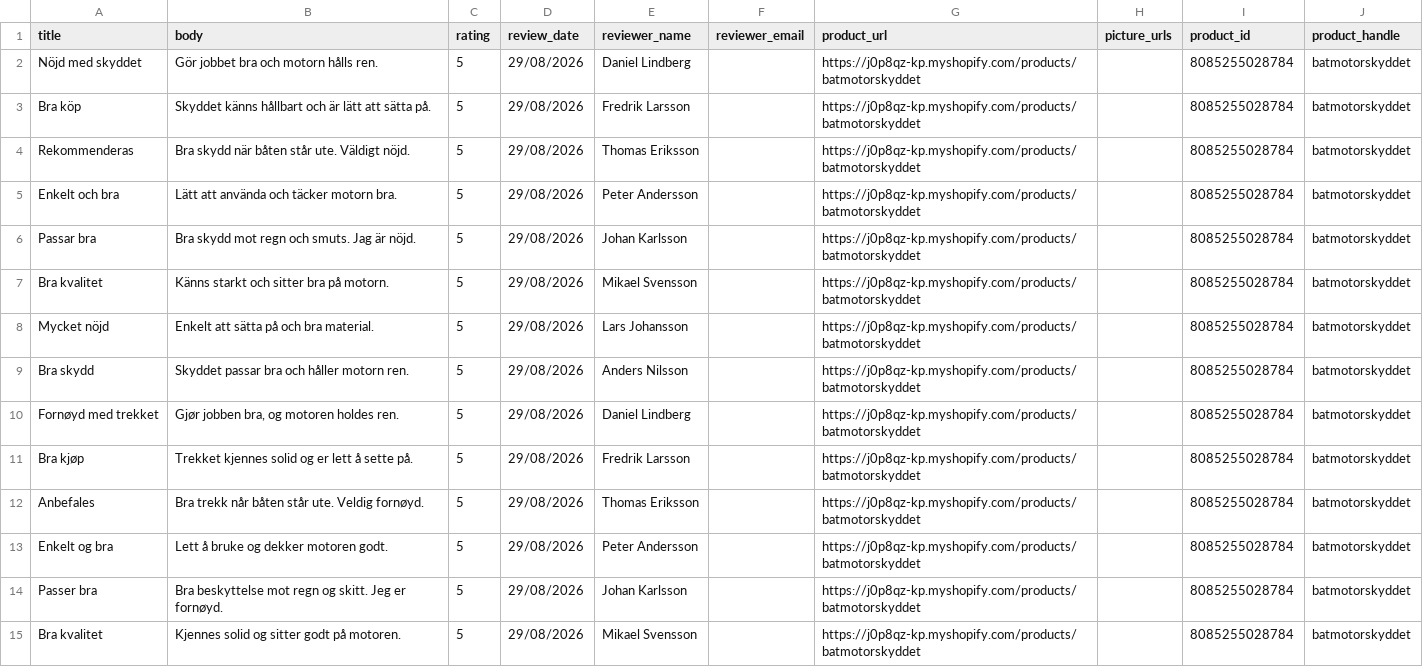
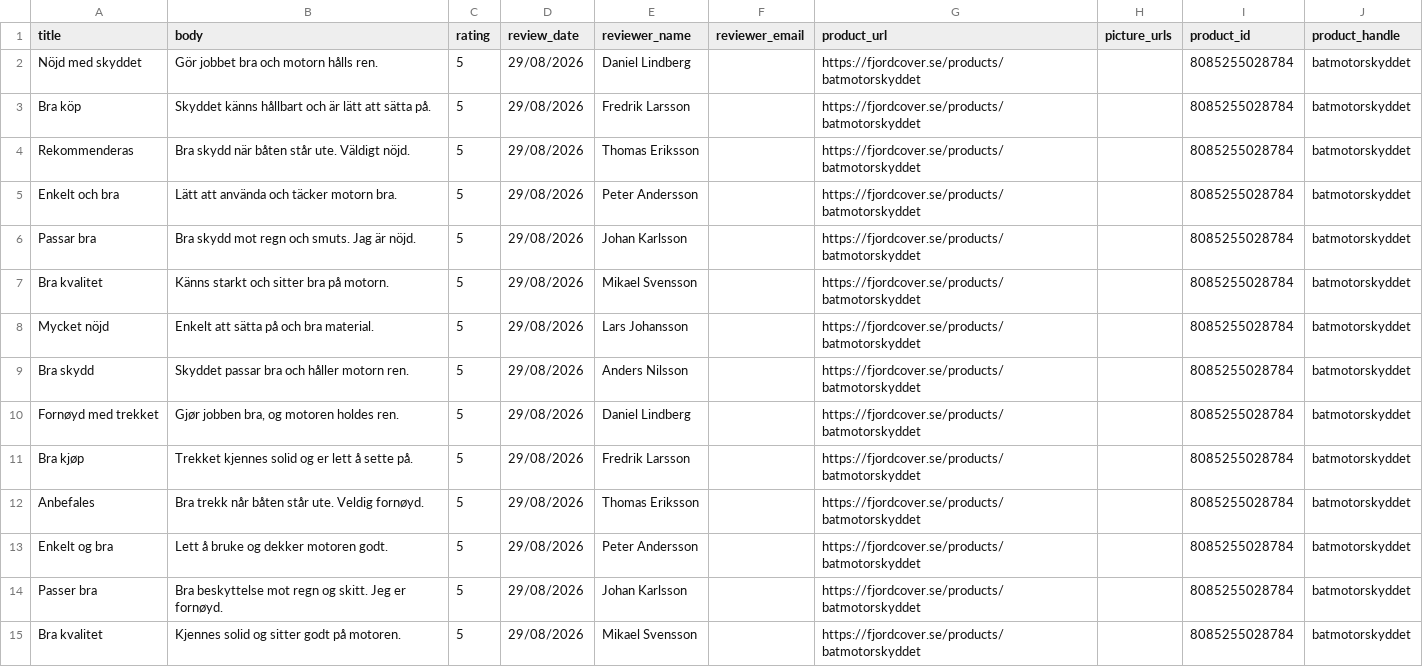
Before and after one commit to Axel3738/yognftnfgn, a CSV file: factory/output/batmotorskyddet/judgeme-app-import.csv, drawn as a sheet.

```diff
--- a/factory/output/batmotorskyddet/judgeme-app-import.csv
+++ b/factory/output/batmotorskyddet/judgeme-app-import.csv
@@ -1,15 +1,15 @@
 title,body,rating,review_date,reviewer_name,reviewer_email,product_url,picture_urls,product_id,product_handle
-"Nöjd med skyddet","Gör jobbet bra och motorn hålls ren.","5","29/08/2026","Daniel Lindberg","","https://j0p8qz-kp.myshopify.com/products/batmotorskyddet","","8085255028784","batmotorskyddet"
-"Bra köp","Skyddet känns hållbart och är lätt att sätta på.","5","29/08/2026","Fredrik Larsson","","https://j0p8qz-kp.myshopify.com/products/batmotorskyddet","","8085255028784","batmotorskyddet"
-"Rekommenderas","Bra skydd när båten står ute. Väldigt nöjd.","5","29/08/2026","Thomas Eriksson","","https://j0p8qz-kp.myshopify.com/products/batmotorskyddet","","8085255028784","batmotorskyddet"
-"Enkelt och bra","Lätt att använda och täcker motorn bra.","5","29/08/2026","Peter Andersson","","https://j0p8qz-kp.myshopify.com/products/batmotorskyddet","","8085255028784","batmotorskyddet"
-"Passar bra","Bra skydd mot regn och smuts. Jag är nöjd.","5","29/08/2026","Johan Karlsson","","https://j0p8qz-kp.myshopify.com/products/batmotorskyddet","","8085255028784","batmotorskyddet"
-"Bra kvalitet","Känns starkt och sitter bra på motorn.","5","29/08/2026","Mikael Svensson","","https://j0p8qz-kp.myshopify.com/products/batmotorskyddet","","8085255028784","batmotorskyddet"
-"Mycket nöjd","Enkelt att sätta på och bra material.","5","29/08/2026","Lars Johansson","","https://j0p8qz-kp.myshopify.com/products/batmotorskyddet","","8085255028784","batmotorskyddet"
-"Bra skydd","Skyddet passar bra och håller motorn ren.","5","29/08/2026","Anders Nilsson","","https://j0p8qz-kp.myshopify.com/products/batmotorskyddet","","8085255028784","batmotorskyddet"
-"Fornøyd med trekket","Gjør jobben bra, og motoren holdes ren.","5","29/08/2026","Daniel Lindberg","","https://j0p8qz-kp.myshopify.com/products/batmotorskyddet","","8085255028784","batmotorskyddet"
-"Bra kjøp","Trekket kjennes solid og er lett å sette på.","5","29/08/2026","Fredrik Larsson","","https://j0p8qz-kp.myshopify.com/products/batmotorskyddet","","8085255028784","batmotorskyddet"
-"Anbefales","Bra trekk når båten står ute. Veldig fornøyd.","5","29/08/2026","Thomas Eriksson","","https://j0p8qz-kp.myshopify.com/products/batmotorskyddet","","8085255028784","batmotorskyddet"
-"Enkelt og bra","Lett å bruke og dekker motoren godt.","5","29/08/2026","Peter Andersson","","https://j0p8qz-kp.myshopify.com/products/batmotorskyddet","","8085255028784","batmotorskyddet"
-"Passer bra","Bra beskyttelse mot regn og skitt. Jeg er fornøyd.","5","29/08/2026","Johan Karlsson","","https://j0p8qz-kp.myshopify.com/products/batmotorskyddet","","8085255028784","batmotorskyddet"
-"Bra kvalitet","Kjennes solid og sitter godt på motoren.","5","29/08/2026","Mikael Svensson","","https://j0p8qz-kp.myshopify.com/products/batmotorskyddet","","8085255028784","batmotorskyddet"
+"Nöjd med skyddet","Gör jobbet bra och motorn hålls ren.","5","29/08/2026","Daniel Lindberg","","https://fjordcover.se/products/batmotorskyddet","","8085255028784","batmotorskyddet"
+"Bra köp","Skyddet känns hållbart och är lätt att sätta på.","5","29/08/2026","Fredrik Larsson","","https://fjordcover.se/products/batmotorskyddet","","8085255028784","batmotorskyddet"
+"Rekommenderas","Bra skydd när båten står ute. Väldigt nöjd.","5","29/08/2026","Thomas Eriksson","","https://fjordcover.se/products/batmotorskyddet","","8085255028784","batmotorskyddet"
+"Enkelt och bra","Lätt att använda och täcker motorn bra.","5","29/08/2026","Peter Andersson","","https://fjordcover.se/products/batmotorskyddet","","8085255028784","batmotorskyddet"
+"Passar bra","Bra skydd mot regn och smuts. Jag är nöjd.","5","29/08/2026","Johan Karlsson","","https://fjordcover.se/products/batmotorskyddet","","8085255028784","batmotorskyddet"
+"Bra kvalitet","Känns starkt och sitter bra på motorn.","5","29/08/2026","Mikael Svensson","","https://fjordcover.se/products/batmotorskyddet","","8085255028784","batmotorskyddet"
+"Mycket nöjd","Enkelt att sätta på och bra material.","5","29/08/2026","Lars Johansson","","https://fjordcover.se/products/batmotorskyddet","","8085255028784","batmotorskyddet"
+"Bra skydd","Skyddet passar bra och håller motorn ren.","5","29/08/2026","Anders Nilsson","","https://fjordcover.se/products/batmotorskyddet","","8085255028784","batmotorskyddet"
+"Fornøyd med trekket","Gjør jobben bra, og motoren holdes ren.","5","29/08/2026","Daniel Lindberg","","https://fjordcover.se/products/batmotorskyddet","","8085255028784","batmotorskyddet"
+"Bra kjøp","Trekket kjennes solid og er lett å sette på.","5","29/08/2026","Fredrik Larsson","","https://fjordcover.se/products/batmotorskyddet","","8085255028784","batmotorskyddet"
+"Anbefales","Bra trekk når båten står ute. Veldig fornøyd.","5","29/08/2026","Thomas Eriksson","","https://fjordcover.se/products/batmotorskyddet","","8085255028784","batmotorskyddet"
+"Enkelt og bra","Lett å bruke og dekker motoren godt.","5","29/08/2026","Peter Andersson","","https://fjordcover.se/products/batmotorskyddet","","8085255028784","batmotorskyddet"
+"Passer bra","Bra beskyttelse mot regn og skitt. Jeg er fornøyd.","5","29/08/2026","Johan Karlsson","","https://fjordcover.se/products/batmotorskyddet","","8085255028784","batmotorskyddet"
+"Bra kvalitet","Kjennes solid og sitter godt på motoren.","5","29/08/2026","Mikael Svensson","","https://fjordcover.se/products/batmotorskyddet","","8085255028784","batmotorskyddet"
```
Also changed, not shown: 9 other files.
